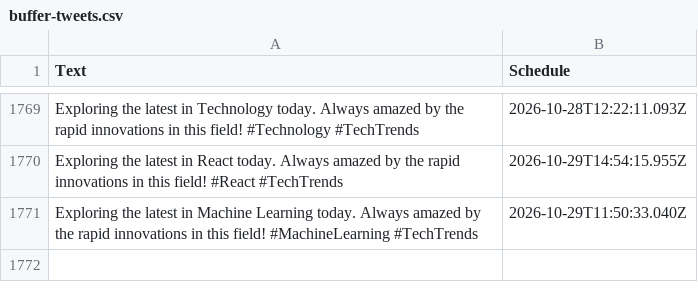
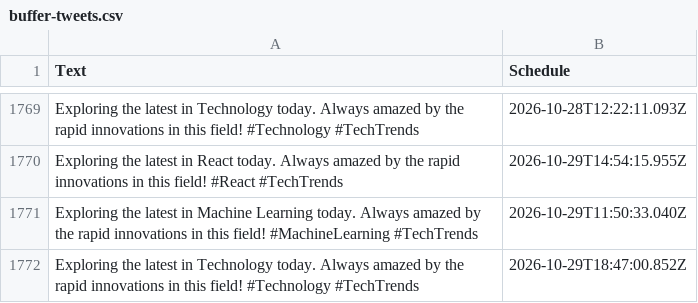
Before and after one commit to MrUnknown58/X-Automation, a CSV file: buffer-tweets.csv, drawn as a sheet; only a part is shown, gaps mark what is left out; the diff names each change by its address in the sheet, - before the commit and + after, or states it on an @@ line.

```diff
--- a/buffer-tweets.csv
+++ b/buffer-tweets.csv
+row 1772: Exploring the latest in Technology today. Always amazed by the rapid innovations in this field! #Technology #TechTrends | 2026-10-29T18:47:00.852Z
```
Also changed, not shown: 1 other file.
